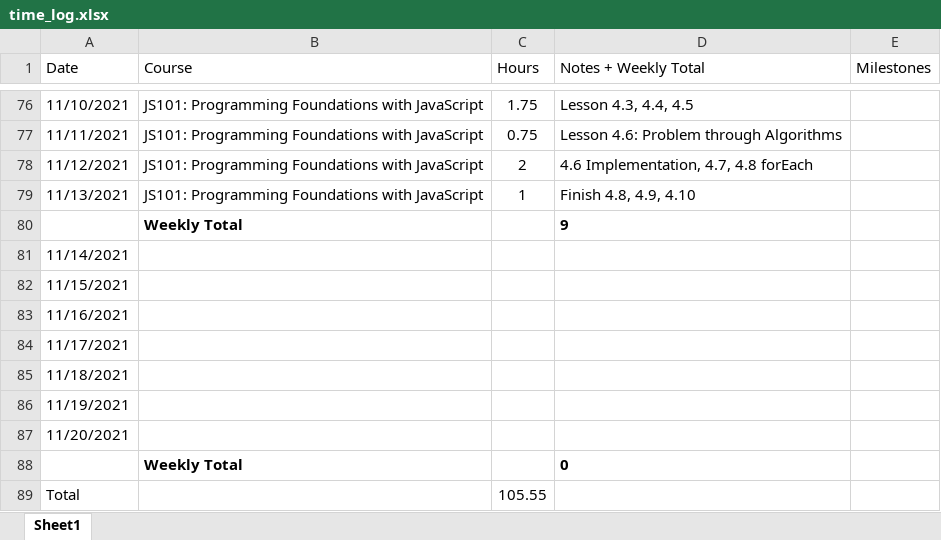
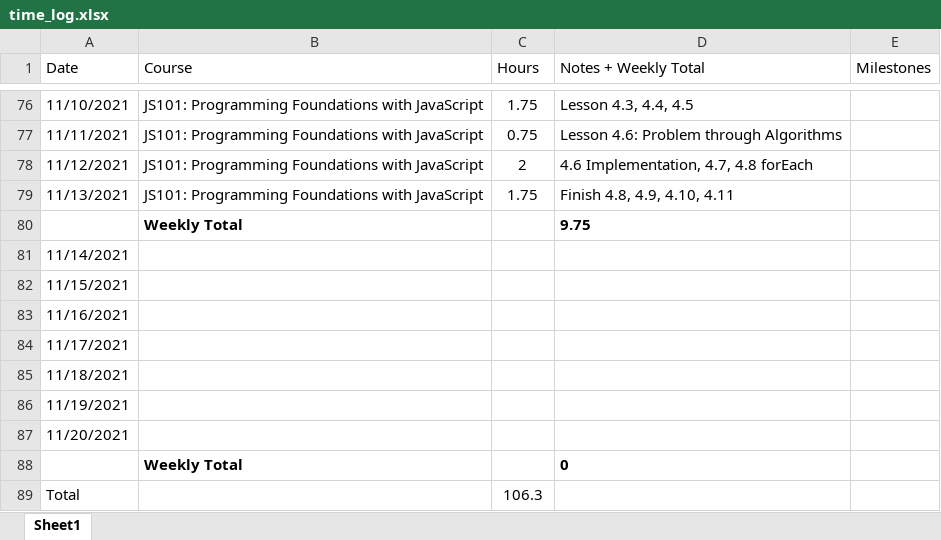
Before and after one commit to csommerl/js_101, an Excel workbook: time_log.xlsx, sheet Sheet1, drawn as a sheet; only a part is shown, gaps mark what is left out; values as stored, in another font and other column widths than the file's, no borders; table styles not drawn; the diff names each change by its address in the sheet, - before the commit and + after, or states it on an @@ line.

```diff
--- a/time_log.xlsx (sheet Sheet1)
+++ b/time_log.xlsx (sheet Sheet1)
-C79 (Hours): 1
+C79 (Hours): 1.75
-D79 (Notes + Weekly Total): Finish 4.8, 4.9, 4.10
+D79 (Notes + Weekly Total): Finish 4.8, 4.9, 4.10, 4.11
-D80 (Notes + Weekly Total): 9
+D80 (Notes + Weekly Total): 9.75
-C89 (Hours): 105.55
+C89 (Hours): 106.3
```
Also changed, not shown: 9 other files.
